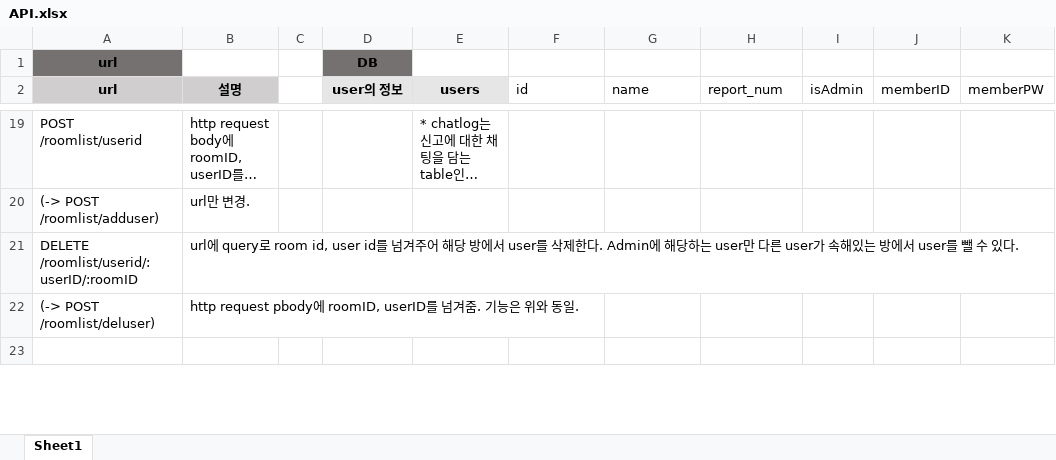
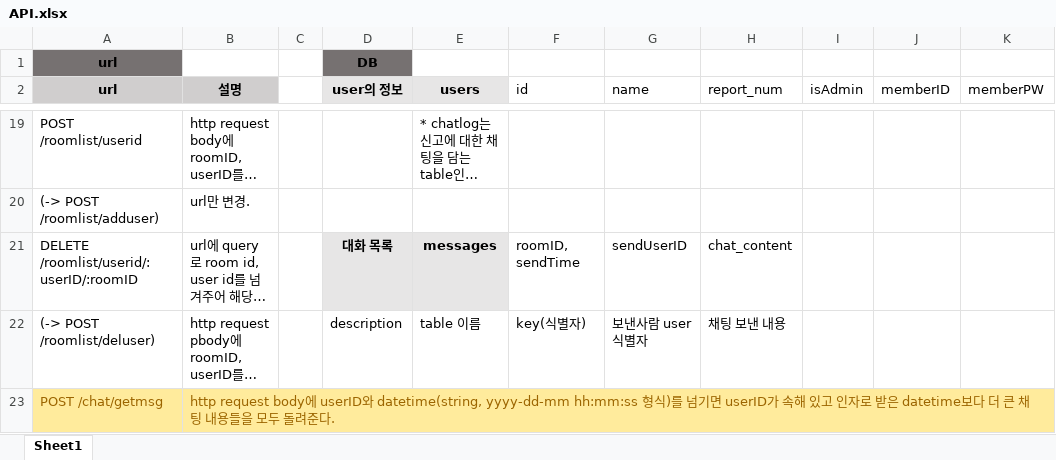
Before and after one commit to hyelie/Pocarpool, an Excel workbook: resource/API.xlsx, sheet Sheet1, drawn as a sheet; only a part is shown, gaps mark what is left out; long unchanged cells end in …; values as stored, in another font and other column widths than the file's, no borders; rows hold the shown columns only; the diff covers the shown part only; the diff names each change by its address in the sheet, - before the commit and + after, or states it on an @@ line.

Commit message:
chat making...

```diff
--- a/resource/API.xlsx (sheet Sheet1)
+++ b/resource/API.xlsx (sheet Sheet1)
-D21 (user의 정보): (empty)
+D21 (user의 정보): 대화 목록
-D21:E21 fill: none
+D21:E21 fill: #E7E6E6
-E21 (users): (empty)
+E21 (users): messages
-F21 (id): (empty)
+F21 (id): roomID, sendTime
-G21 (name): (empty)
+G21 (name): sendUserID
-H21 (report_num): (empty)
+H21 (report_num): chat_content
-D22 (user의 정보): (empty)
+D22 (user의 정보): description
-E22 (users): (empty)
+E22 (users): table 이름
-F22 (id): (empty)
+F22 (id): key(식별자)
-G22 (name): (empty)
+G22 (name): 보낸사람 user 식별자
-H22 (report_num): (empty)
+H22 (report_num): 채팅 보낸 내용
-row 23: (empty)
+row 23: POST /chat/getmsg | http request body에 userID와 datetime(string, yyyy-dd-mm hh:mm:ss 형식)를 넘기면 userID가 속해 있고 인자로 받은 datetime보다 더 큰 채팅 내용들을 모두 돌려준다.
-A23:B23 fill: none
+A23:B23 fill: #FFEB9C
```
Also changed, not shown: 1 added row, 3 edited cells and cell formats elsewhere in this sheet, 6 other files.
